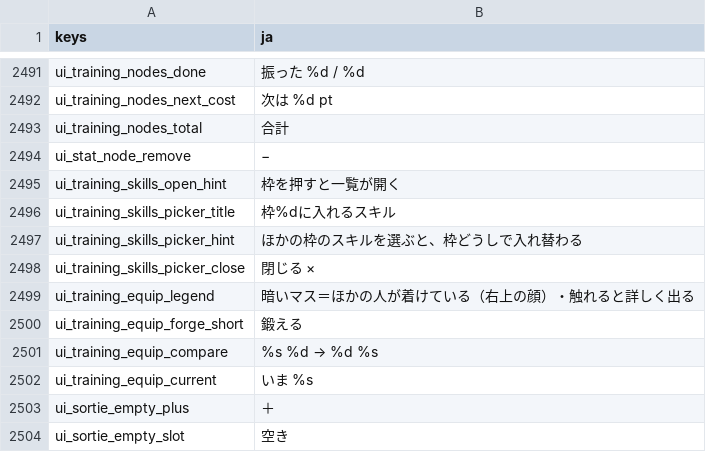
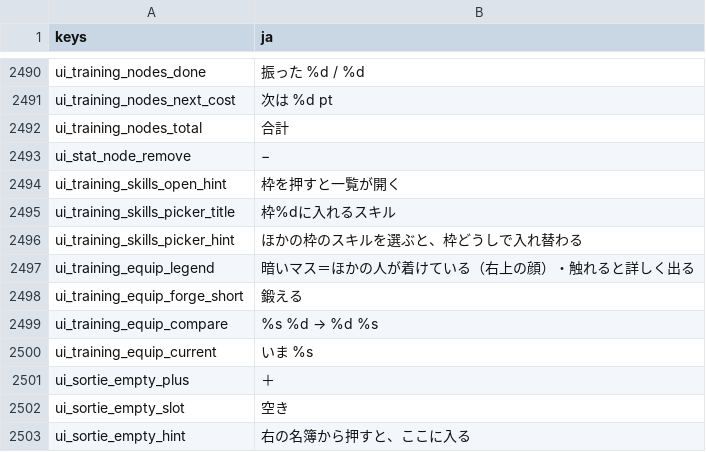
Before and after one commit to darkouji0105/pomodoro-heroes, a CSV file: localization/ja.csv, drawn as a sheet; only a part is shown, gaps mark what is left out; the shorter side is filled out with more unchanged rows; the diff covers the shown part only.

```diff
--- a/localization/ja.csv
+++ b/localization/ja.csv
@@ -2497,3 +2496,2 @@ ui_training_skills_picker_title,枠%dに入れるスキル
 ui_training_skills_picker_hint,ほかの枠のスキルを選ぶと、枠どうしで入れ替わる
-ui_training_skills_picker_close,閉じる ×
 ui_training_equip_legend,暗いマス＝ほかの人が着けている（右上の顔）・触れると詳しく出る
```
Also changed, not shown: 3 added rows and 4 removed rows elsewhere in this file, 23 other files.
